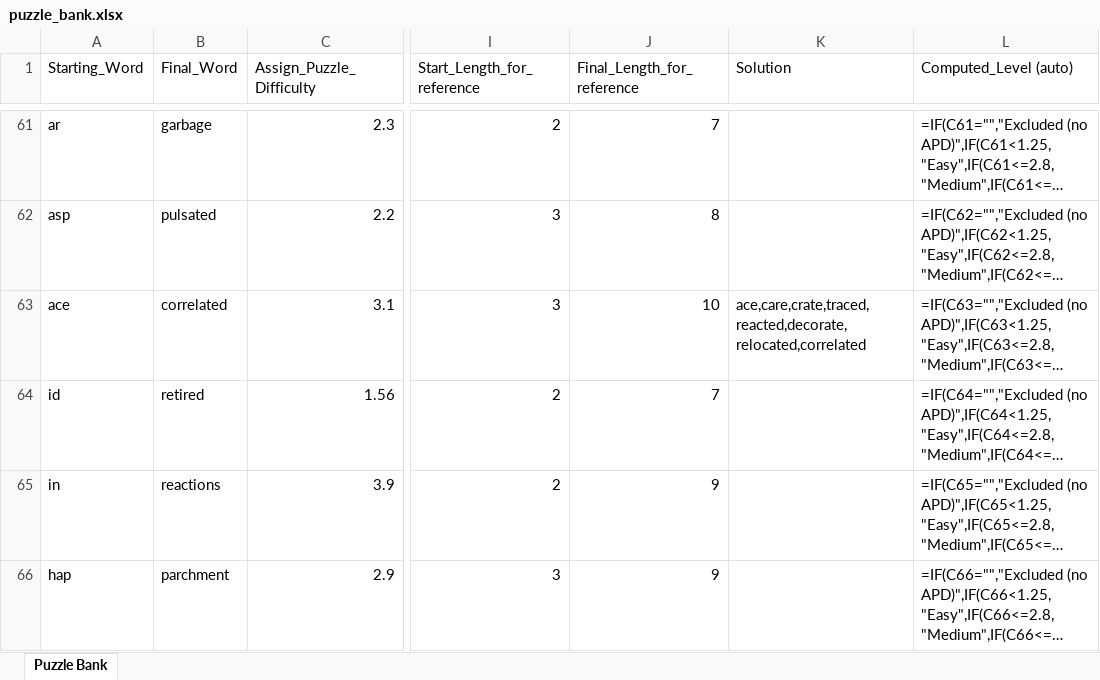
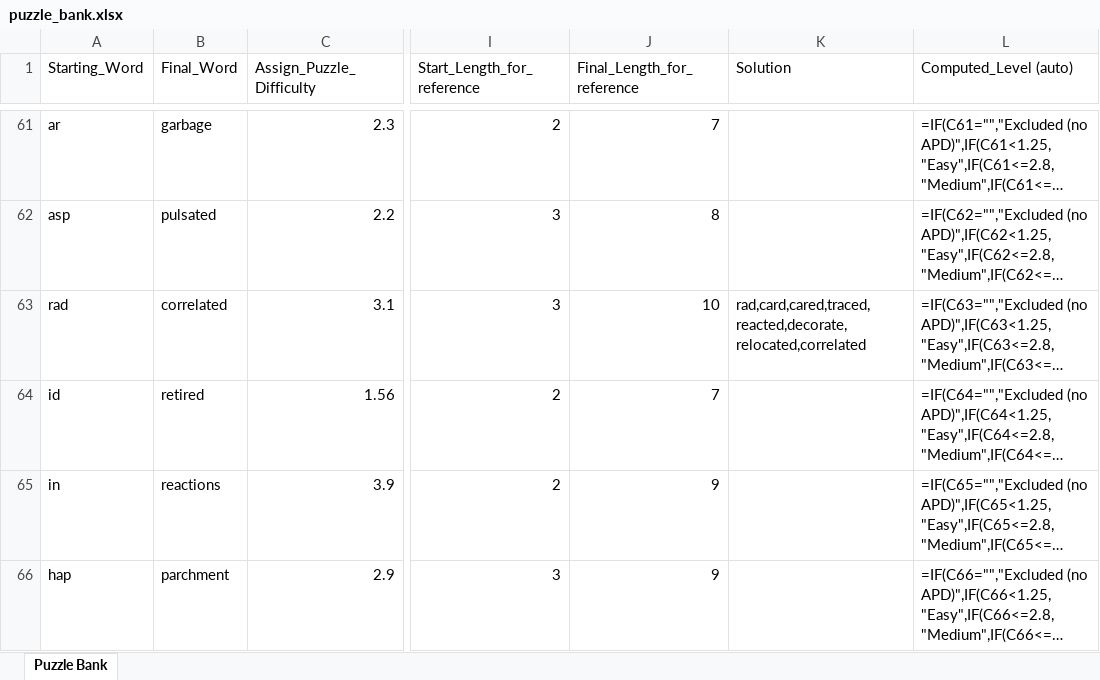
Before and after one commit to jmaser54/letter-ladder, an Excel workbook: scripts/puzzle_bank.xlsx, sheet Puzzle Bank, drawn as a sheet; only a part is shown, gaps mark what is left out; long unchanged cells end in …; values as stored, in another font and other column widths than the file's, no borders; formulas without a stored value are shown as written; the diff names each change by its address in the sheet, - before the commit and + after, or states it on an @@ line.

Commit message:
Add files via upload

```diff
--- a/scripts/puzzle_bank.xlsx (sheet Puzzle Bank)
+++ b/scripts/puzzle_bank.xlsx (sheet Puzzle Bank)
-A63 (Starting_Word): ace
+A63 (Starting_Word): rad
-K63 (Solution): ace,care,crate,traced,reacted,decorate,relocated,correlated
+K63 (Solution): rad,card,cared,traced,reacted,decorate,relocated,correlated
```
